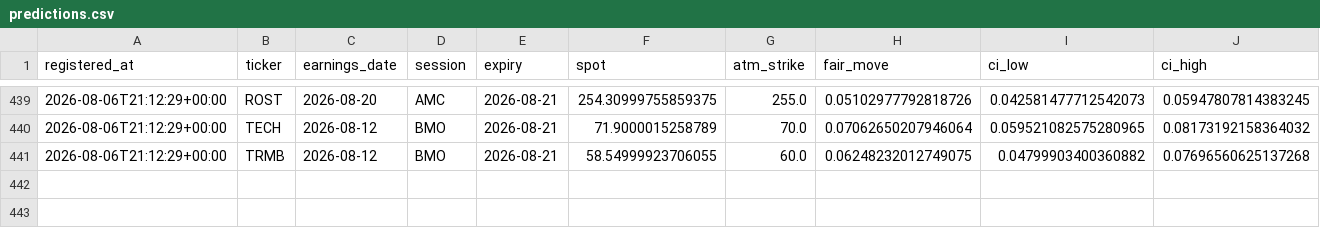
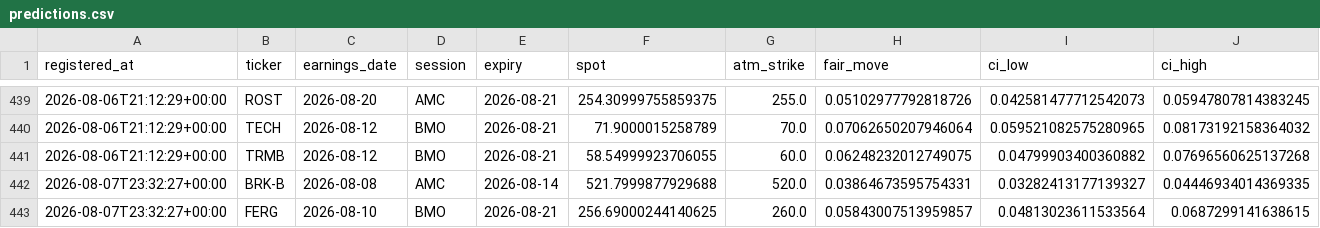
Before and after one commit to pykerl/earnings_trade_engine, a CSV file: log/predictions.csv, drawn as a sheet; only a part is shown, gaps mark what is left out; rows hold the shown columns only; the diff names each change by its address in the sheet, - before the commit and + after, or states it on an @@ line.

```diff
--- a/log/predictions.csv
+++ b/log/predictions.csv
+row 442: 2026-08-07T23:32:27+00:00 | BRK-B | 2026-08-08 | AMC | 2026-08-14 | 521.7999877929688 | 520.0 | 0.03864673595754331 | 0.03282413177139327 | 0.04446934014369335
+row 443: 2026-08-07T23:32:27+00:00 | FERG | 2026-08-10 | BMO | 2026-08-21 | 256.69000244140625 | 260.0 | 0.05843007513959857 | 0.04813023611533564 | 0.0687299141638615
```
Also changed, not shown: log/picks_predictions.csv, 1 other file.
